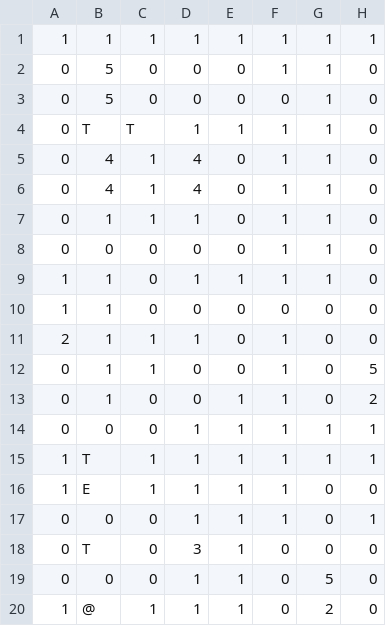
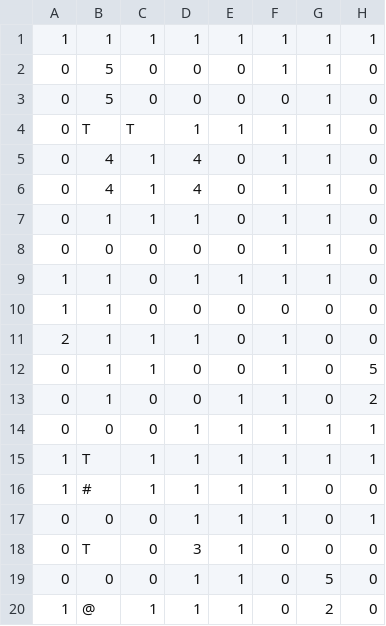
Before and after one commit to jah2488/dungeoncrawljam2026, a CSV file: levels/level_01.csv, drawn as a sheet; only a part is shown; the diff names each change by its address in the sheet, - before the commit and + after, or states it on an @@ line.

```diff
--- a/levels/level_01.csv
+++ b/levels/level_01.csv
-B16: E
+B16: #
```
Also changed, not shown: 14 other files.
